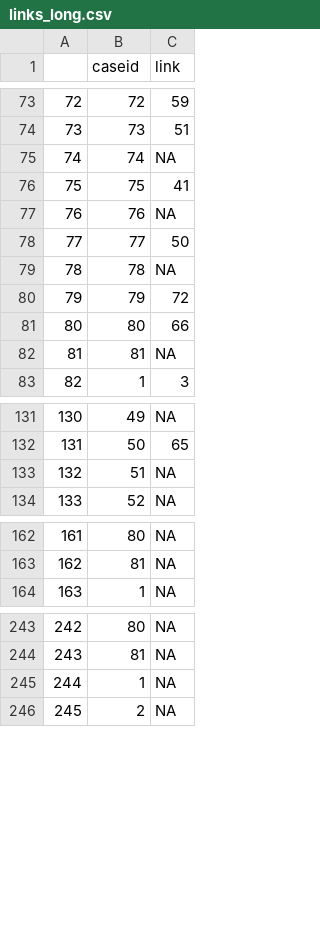
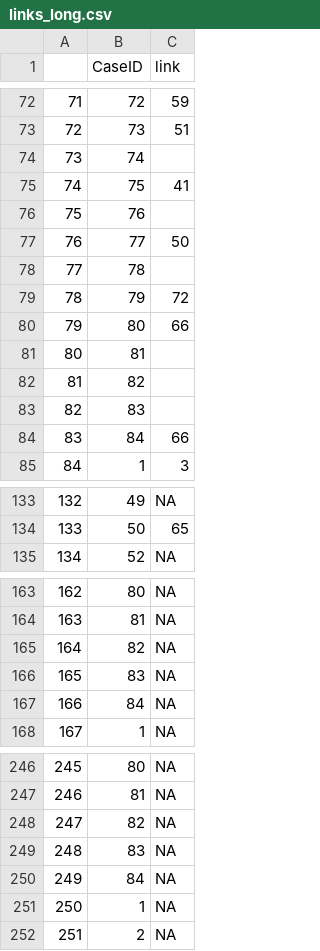
Before and after one commit to carolinecolijn/ClustersCOVID19, a CSV file: network_diagram/links_long.csv, drawn as a sheet; only a part is shown, gaps mark what is left out; removed rows and columns are numbered as before the commit, all else as after; the diff covers the shown part only; the diff names each change by its address in the sheet, - before the commit and + after, or states it on an @@ line.

```diff
--- a/network_diagram/links_long.csv
+++ b/network_diagram/links_long.csv
-B1: caseid
+B1: CaseID
@@ column A renumbered between rows 52 and 579 @@
-C74 (link): NA
+C74 (link): (empty)
-C76 (link): NA
+C76 (link): (empty)
-C78 (link): NA
+C78 (link): (empty)
-C81 (link): NA
+C81 (link): (empty)
+row 82: 81 | 82
+row 83: 82 | 83
+row 84: 83 | 84 | 66
-row 133: 132 | 51 | NA
+row 165: 164 | 82 | NA
+row 166: 165 | 83 | NA
+row 167: 166 | 84 | NA
+row 248: 247 | 82 | NA
+row 249: 248 | 83 | NA
+row 250: 249 | 84 | NA
```
Also changed, not shown: 12 added rows, 6 removed rows and 36 edited cells elsewhere in this file, 2 other files.
